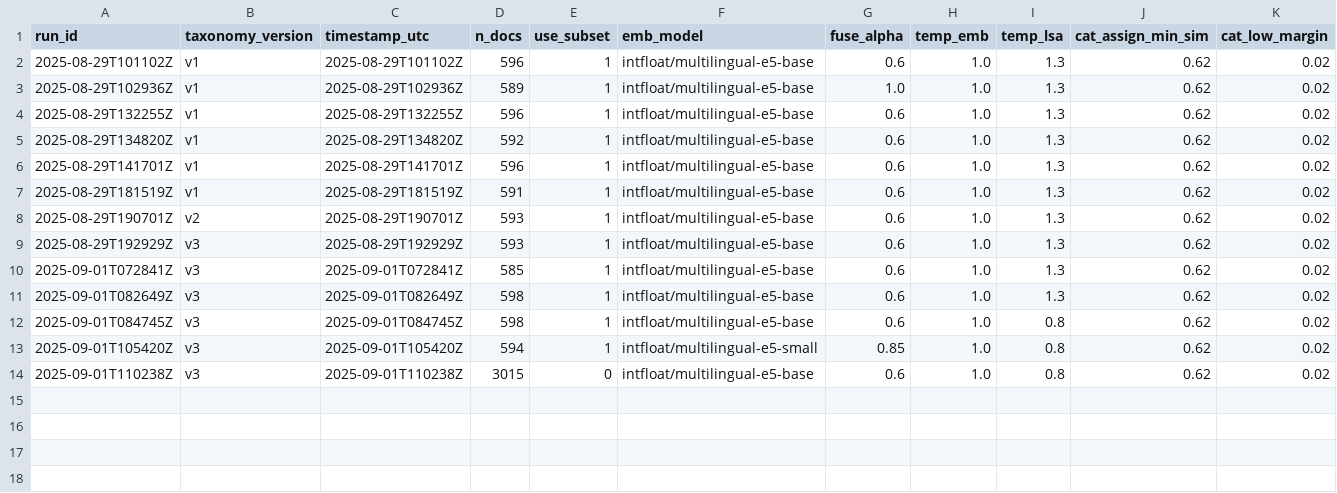
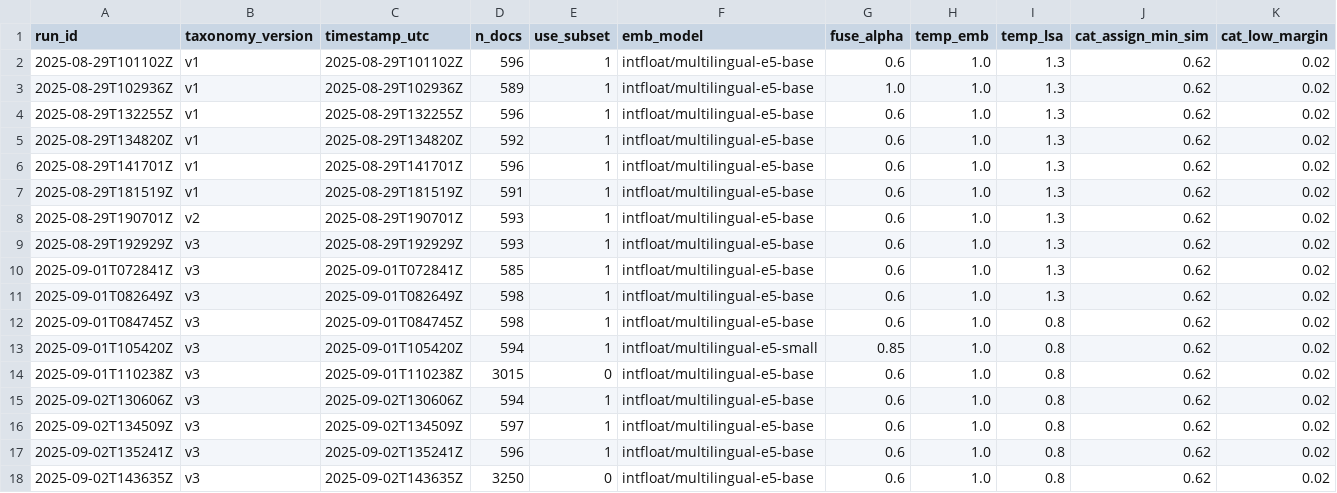
Before and after one commit to RS1987X/event-feed-app, a CSV file: runs_metrics.csv, drawn as a sheet; only a part is shown; rows hold the shown columns only; the diff names each change by its address in the sheet, - before the commit and + after, or states it on an @@ line.

```diff
--- a/runs_metrics.csv
+++ b/runs_metrics.csv
+row 15: 2025-09-02T130606Z | v3 | 2025-09-02T130606Z | 594 | 1 | intfloat/multilingual-e5-base | 0.6 | 1.0 | 0.8 | 0.62 | 0.02
+row 16: 2025-09-02T134509Z | v3 | 2025-09-02T134509Z | 597 | 1 | intfloat/multilingual-e5-base | 0.6 | 1.0 | 0.8 | 0.62 | 0.02
+row 17: 2025-09-02T135241Z | v3 | 2025-09-02T135241Z | 596 | 1 | intfloat/multilingual-e5-base | 0.6 | 1.0 | 0.8 | 0.62 | 0.02
+row 18: 2025-09-02T143635Z | v3 | 2025-09-02T143635Z | 3250 | 0 | intfloat/multilingual-e5-base | 0.6 | 1.0 | 0.8 | 0.62 | 0.02
```
Also changed, not shown: near_dedup_audit.csv, 19 other files.
